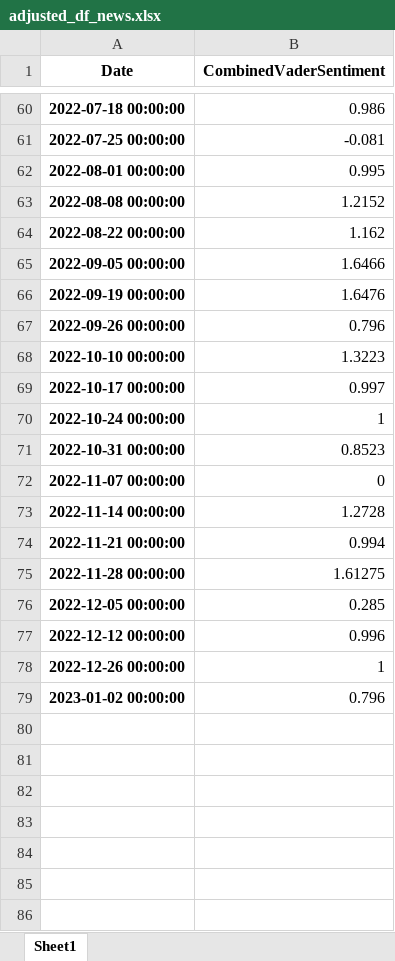
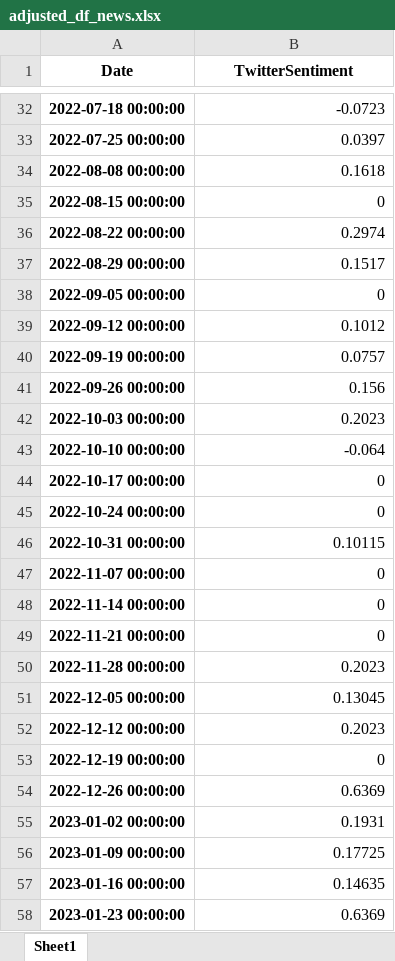
Before and after one commit to webclinic017/StockPricePredictor-eod, an Excel workbook: Excel reports/adjusted_df_news.xlsx, sheet Sheet1, drawn as a sheet; only a part is shown, gaps mark what is left out; values as stored, in another font and other column widths than the file's, no borders; removed rows and columns are numbered as before the commit, all else as after; the diff covers the shown part only; the diff names each change by its address in the sheet, - before the commit and + after, or states it on an @@ line.

```diff
--- a/Excel reports/adjusted_df_news.xlsx (sheet Sheet1)
+++ b/Excel reports/adjusted_df_news.xlsx (sheet Sheet1)
-B1: CombinedVaderSentiment
+B1: TwitterSentiment
-B32 (TwitterSentiment): 0.986
+B32 (TwitterSentiment): -0.0723
-B33 (TwitterSentiment): -0.081
+B33 (TwitterSentiment): 0.0397
-row 62: 2022-08-01 00:00:00 | 0.995
-B34 (TwitterSentiment): 1.2152
+B34 (TwitterSentiment): 0.1618
+row 35: 2022-08-15 00:00:00 | 0
-B36 (TwitterSentiment): 1.162
+B36 (TwitterSentiment): 0.2974
+row 37: 2022-08-29 00:00:00 | 0.1517
-B38 (TwitterSentiment): 1.6466
+B38 (TwitterSentiment): 0
+row 39: 2022-09-12 00:00:00 | 0.1012
-B40 (TwitterSentiment): 1.6476
+B40 (TwitterSentiment): 0.0757
-B41 (TwitterSentiment): 0.796
+B41 (TwitterSentiment): 0.156
+row 42: 2022-10-03 00:00:00 | 0.2023
-B43 (TwitterSentiment): 1.3223
+B43 (TwitterSentiment): -0.064
-B44 (TwitterSentiment): 0.997
+B44 (TwitterSentiment): 0
-B45 (TwitterSentiment): 1
+B45 (TwitterSentiment): 0
-B46 (TwitterSentiment): 0.8523
+B46 (TwitterSentiment): 0.10115
-B48 (TwitterSentiment): 1.2728
+B48 (TwitterSentiment): 0
-B49 (TwitterSentiment): 0.994
+B49 (TwitterSentiment): 0
-B50 (TwitterSentiment): 1.61275
+B50 (TwitterSentiment): 0.2023
-B51 (TwitterSentiment): 0.285
+B51 (TwitterSentiment): 0.13045
-B52 (TwitterSentiment): 0.996
+B52 (TwitterSentiment): 0.2023
+row 53: 2022-12-19 00:00:00 | 0
-B54 (TwitterSentiment): 1
+B54 (TwitterSentiment): 0.6369
-B55 (TwitterSentiment): 0.796
+B55 (TwitterSentiment): 0.1931
+row 56: 2023-01-09 00:00:00 | 0.17725
+row 57: 2023-01-16 00:00:00 | 0.14635
+row 58: 2023-01-23 00:00:00 | 0.6369
```
Also changed, not shown: 11 added rows, 39 removed rows and 19 edited cells elsewhere in this sheet, Excel reports/Performance_report.xlsx, Excel reports/initial_news.xlsx, 57 other files.
